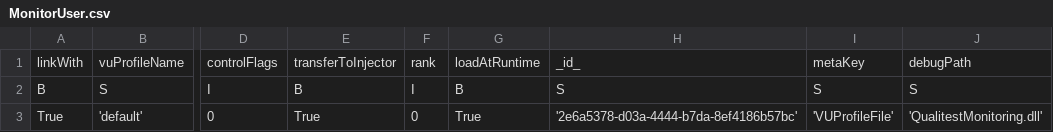
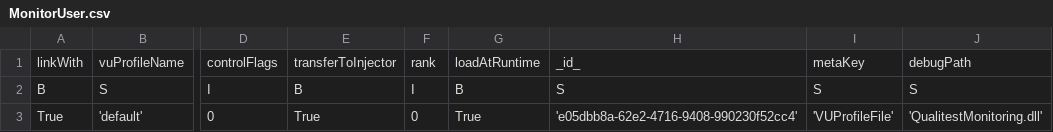
Before and after one commit to mikehornQ/247Monitoring, a CSV file: profiles/MonitorUser.csv, drawn as a sheet; only a part is shown, gaps mark what is left out; the diff names each change by its address in the sheet, - before the commit and + after, or states it on an @@ line.

```diff
--- a/profiles/MonitorUser.csv
+++ b/profiles/MonitorUser.csv
-H3: '2e6a5378-d03a-4444-b7da-8ef4186b57bc'
+H3: 'e05dbb8a-62e2-4716-9408-990230f52cc4'
```
Also changed, not shown: injectorFamilies.csv, projects/novo/deploymentItems.csv, 29 other files.
